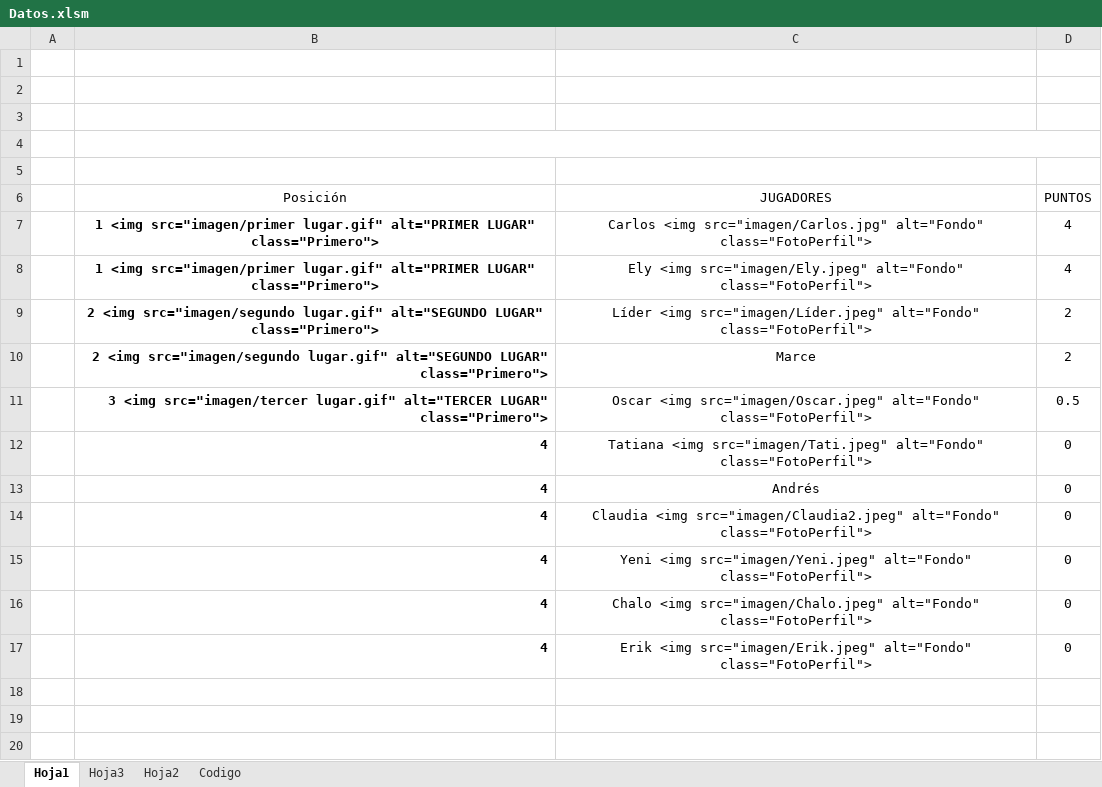
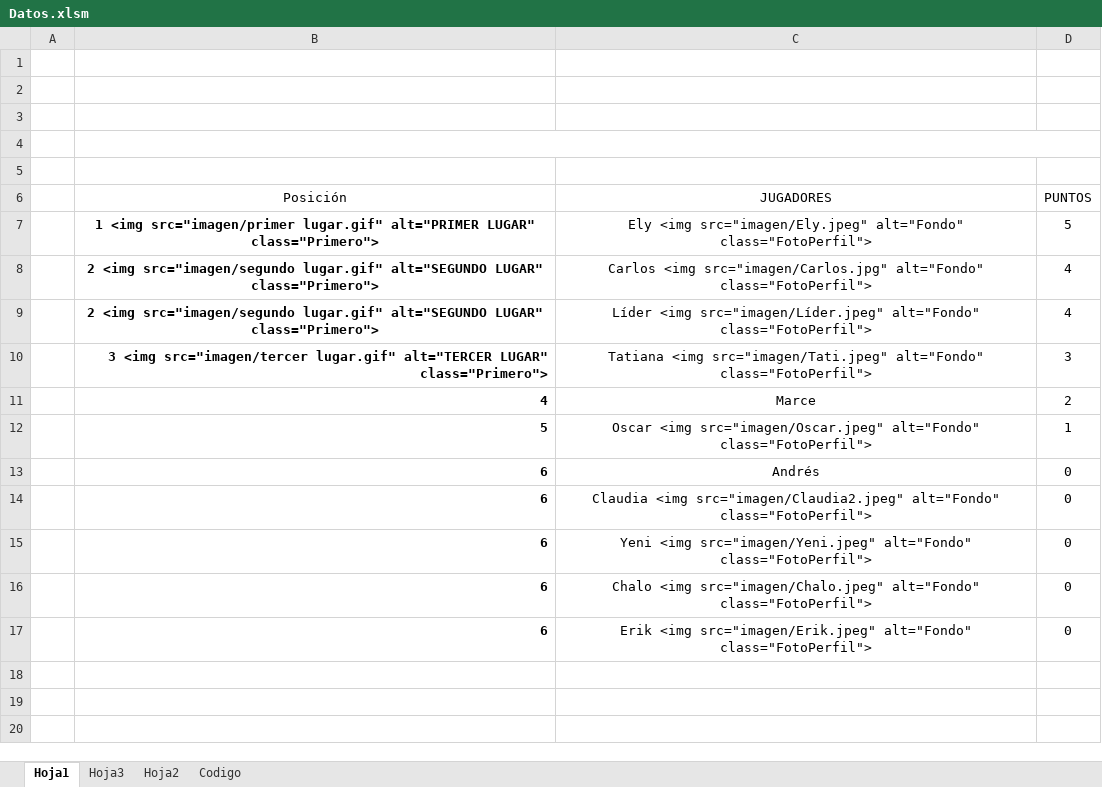
Before and after one commit to diacono81/WebLUdo, an Excel workbook: Datos.xlsm, sheet Hoja1, drawn as a sheet; only a part is shown; values as stored, in another font and other column widths than the file's, no borders; charts and pictures and table styles not drawn; removed rows and columns are numbered as before the commit, all else as after; the diff names each change by its address in the sheet, - before the commit and + after, or states it on an @@ line.

```diff
--- a/Datos.xlsm (sheet Hoja1)
+++ b/Datos.xlsm (sheet Hoja1)
+row 7:  | 1 <img src="imagen/primer lugar.gif" alt="PRIMER LUGAR" class="Primero"> | Ely <img src="imagen/Ely.jpeg" alt="Fondo" class="FotoPerfil"> | 5
-B8:B9 (Posición): 1 <img src="imagen/primer lugar.gif" alt="PRIMER LUGAR" class="Primero">
+B8:B9 (Posición): 2 <img src="imagen/segundo lugar.gif" alt="SEGUNDO LUGAR" class="Primero">
-C9 (JUGADORES): Ely <img src="imagen/Ely.jpeg" alt="Fondo" class="FotoPerfil">
+C9 (JUGADORES): Líder <img src="imagen/Líder.jpeg" alt="Fondo" class="FotoPerfil">
-row 9:  | 2 <img src="imagen/segundo lugar.gif" alt="SEGUNDO LUGAR" class="Primero"> | Líder <img src="imagen/Líder.jpeg" alt="Fondo" class="FotoPerfil"> | 2
+row 10:  | 3 <img src="imagen/tercer lugar.gif" alt="TERCER LUGAR" class="Primero"> | Tatiana <img src="imagen/Tati.jpeg" alt="Fondo" class="FotoPerfil"> | 3
-B11 (Posición): 2 <img src="imagen/segundo lugar.gif" alt="SEGUNDO LUGAR" class="Primero">
+B11 (Posición): 4
-row 11:  | 3 <img src="imagen/tercer lugar.gif" alt="TERCER LUGAR" class="Primero"> | Oscar <img src="imagen/Oscar.jpeg" alt="Fondo" class="FotoPerfil"> | 0.5
-row 12:  | 4 | Tatiana <img src="imagen/Tati.jpeg" alt="Fondo" class="FotoPerfil"> | 0
+row 12:  | 5 | Oscar <img src="imagen/Oscar.jpeg" alt="Fondo" class="FotoPerfil"> | 1
-B13:B17 (Posición): 4
+B13:B17 (Posición): 6
```
Also changed, not shown: sheet Codigo, 2 other files.
